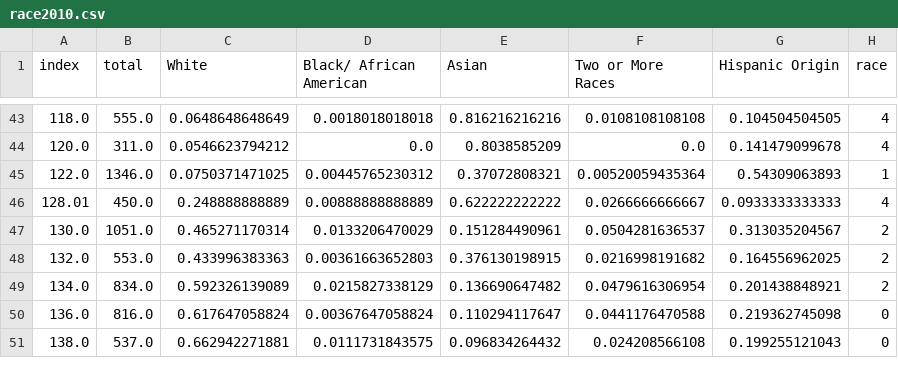
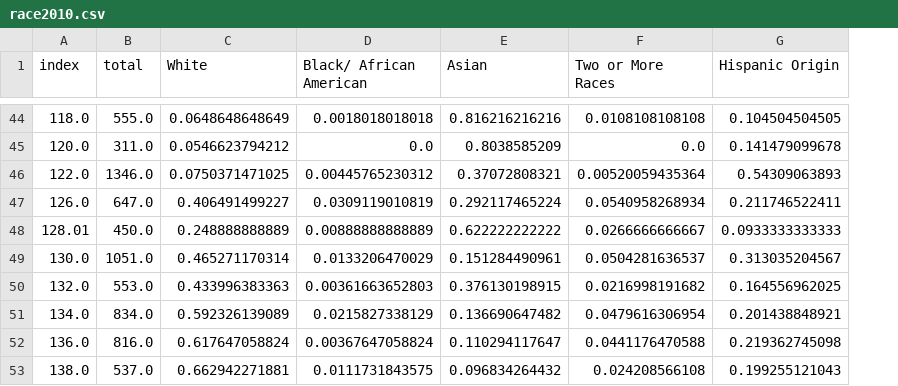
Before and after one commit to HaichaoWu/1001_project, a CSV file: Raochuan/race2010.csv, drawn as a sheet; only a part is shown, gaps mark what is left out; removed rows and columns are numbered as before the commit, all else as after; the diff covers the shown part only; the diff names each change by its address in the sheet, - before the commit and + after, or states it on an @@ line.

```diff
--- a/Raochuan/race2010.csv
+++ b/Raochuan/race2010.csv
-column H (race), rows 43-51: 4 | 4 | 1 | 4 | 2 | 2 | 2 | 0 | 0
+row 47: 126.0 | 647.0 | 0.406491499227 | 0.0309119010819 | 0.292117465224 | 0.0540958268934 | 0.211746522411
```
Also changed, not shown: 7 added rows elsewhere in this file, 4 other files.
